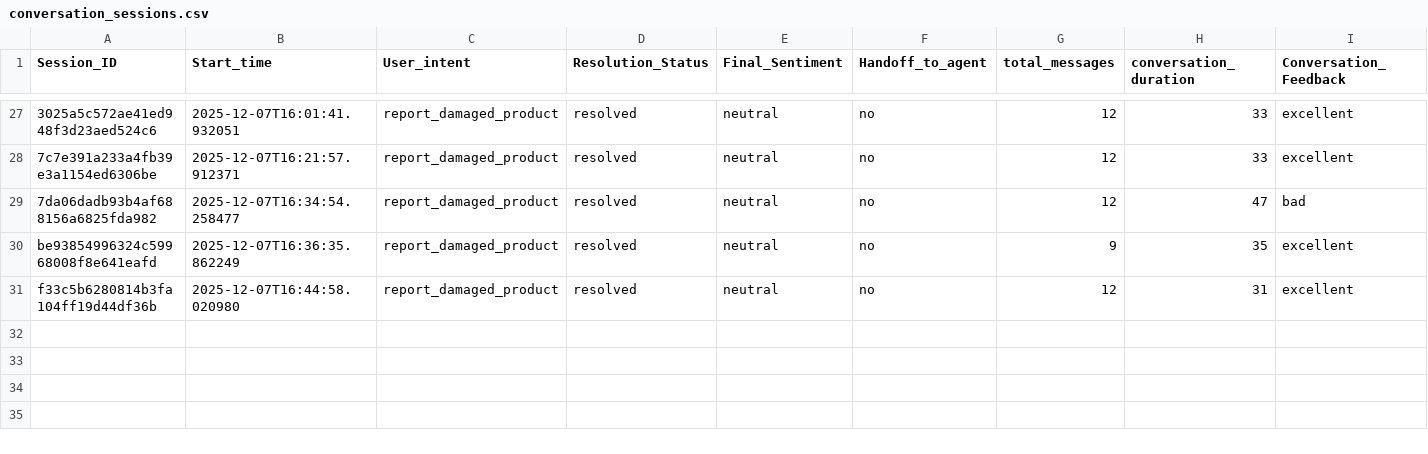
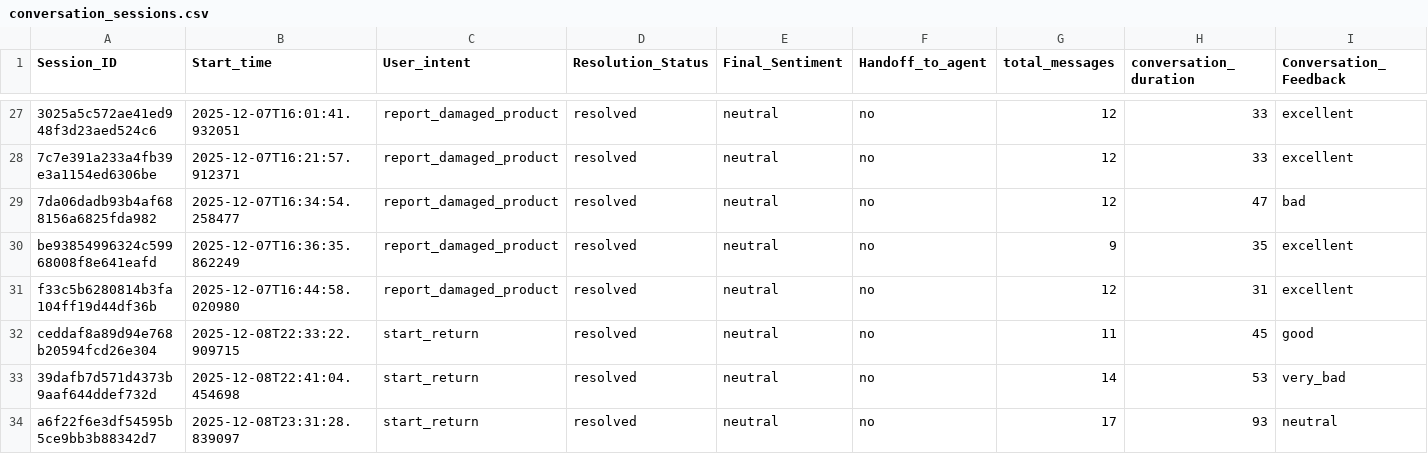
Before and after one commit to Ziad-Jreij/alphea-chatbot, a CSV file: data/conversation_sessions.csv, drawn as a sheet; only a part is shown, gaps mark what is left out; the diff names each change by its address in the sheet, - before the commit and + after, or states it on an @@ line.

```diff
--- a/data/conversation_sessions.csv
+++ b/data/conversation_sessions.csv
+row 32: ceddaf8a89d94e768b20594fcd26e304 | 2025-12-08T22:33:22.909715 | start_return | resolved | neutral | no | 11 | 45 | good
+row 33: 39dafb7d571d4373b9aaf644ddef732d | 2025-12-08T22:41:04.454698 | start_return | resolved | neutral | no | 14 | 53 | very_bad
+row 34: a6f22f6e3df54595b5ce9bb3b88342d7 | 2025-12-08T23:31:28.839097 | start_return | resolved | neutral | no | 17 | 93 | neutral
```
Also changed, not shown: 2 other files.
